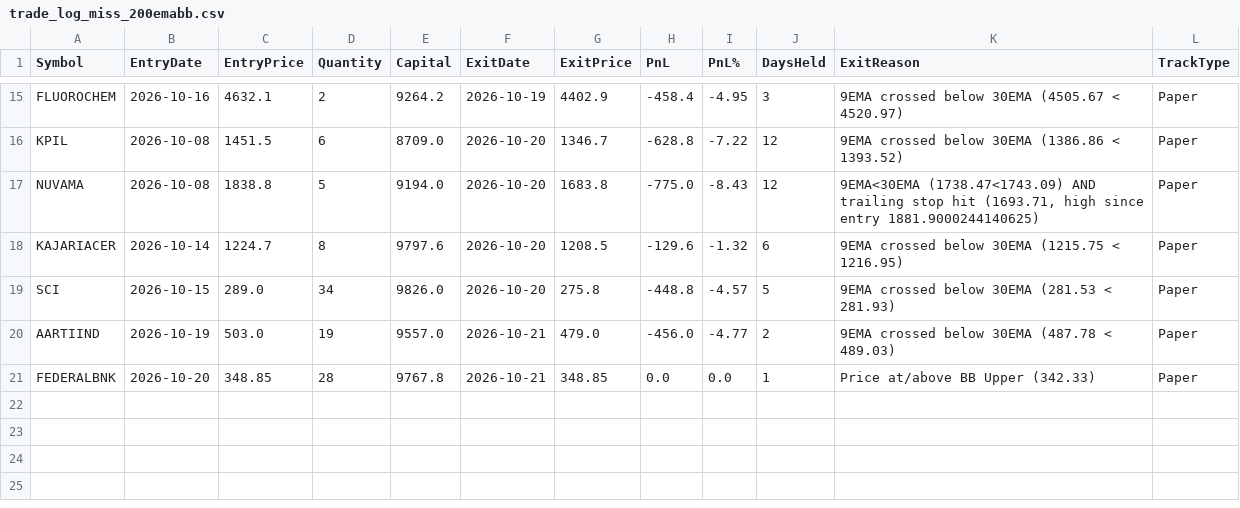
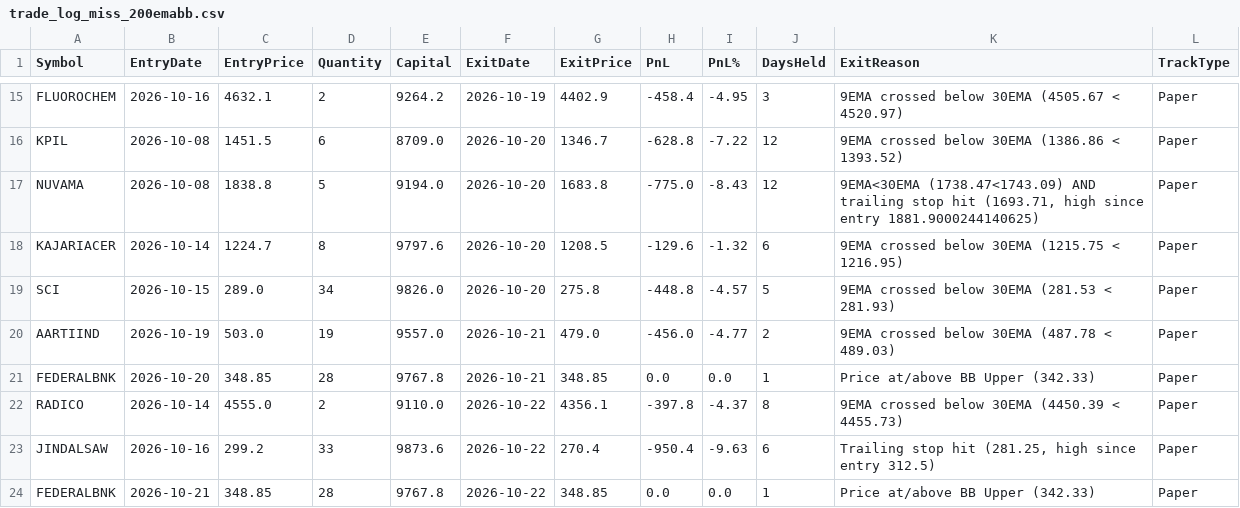
Before and after one commit to finnyrajmann/nse-200emabb, a CSV file: data/trade_log_miss_200emabb.csv, drawn as a sheet; only a part is shown, gaps mark what is left out.

Commit message:
Auto-update — 2026-10-22

```diff
--- a/data/trade_log_miss_200emabb.csv
+++ b/data/trade_log_miss_200emabb.csv
@@ -21 +21,4 @@ AARTIIND,2026-10-19,503.0,19,9557.0,2026-10-21,479.0,-456.0,-4.77,2,9EMA crossed
 FEDERALBNK,2026-10-20,348.85,28,9767.8,2026-10-21,348.85,0.0,0.0,1,Price at/above BB Upper (342.33),Paper
+RADICO,2026-10-14,4555.0,2,9110.0,2026-10-22,4356.1,-397.8,-4.37,8,9EMA crossed below 30EMA (4450.39 < 4455.73),Paper
+JINDALSAW,2026-10-16,299.2,33,9873.6,2026-10-22,270.4,-950.4,-9.63,6,"Trailing stop hit (281.25, high since entry 312.5)",Paper
+FEDERALBNK,2026-10-21,348.85,28,9767.8,2026-10-22,348.85,0.0,0.0,1,Price at/above BB Upper (342.33),Paper
```
